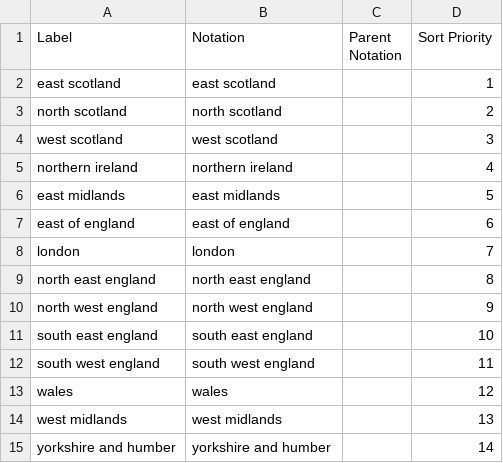
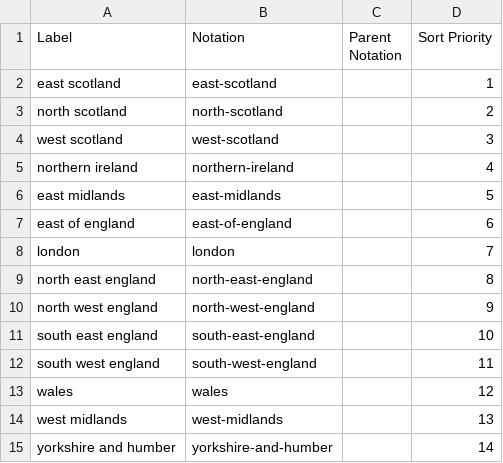
Before and after one commit to GSS-Cogs/family-climate-change, a CSV file: datasets/Met-Office-Modelling-Rainfall/codelists/geography.csv, drawn as a sheet.

Commit message:
revert

```diff
--- a/datasets/Met-Office-Modelling-Rainfall/codelists/geography.csv
+++ b/datasets/Met-Office-Modelling-Rainfall/codelists/geography.csv
@@ -1,15 +1,15 @@
 Label,Notation,Parent Notation,Sort Priority
-east scotland,east scotland,,1
-north scotland,north scotland,,2
-west scotland,west scotland,,3
-northern ireland,northern ireland,,4
-east midlands,east midlands,,5
-east of england,east of england,,6
+east scotland,east-scotland,,1
+north scotland,north-scotland,,2
+west scotland,west-scotland,,3
+northern ireland,northern-ireland,,4
+east midlands,east-midlands,,5
+east of england,east-of-england,,6
 london,london,,7
-north east england,north east england,,8
-north west england,north west england,,9
-south east england,south east england,,10
-south west england,south west england,,11
+north east england,north-east-england,,8
+north west england,north-west-england,,9
+south east england,south-east-england,,10
+south west england,south-west-england,,11
 wales,wales,,12
-west midlands,west midlands,,13
-yorkshire and humber,yorkshire and humber,,14
+west midlands,west-midlands,,13
+yorkshire and humber,yorkshire-and-humber,,14
```
